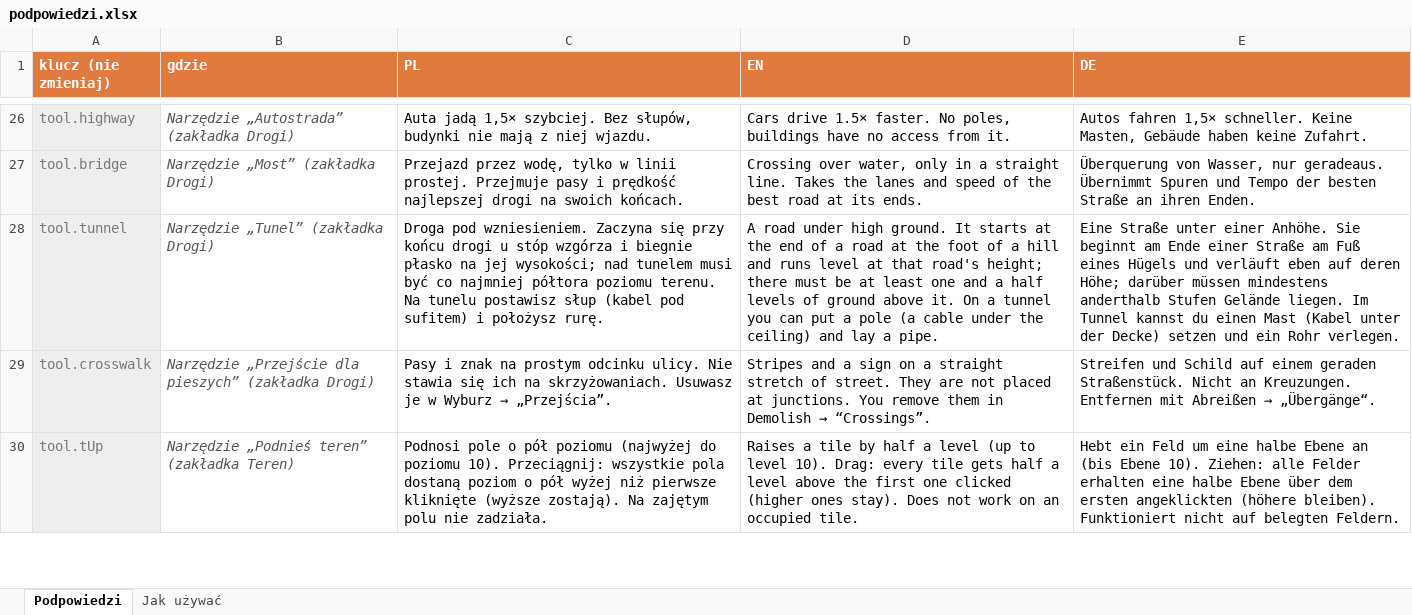
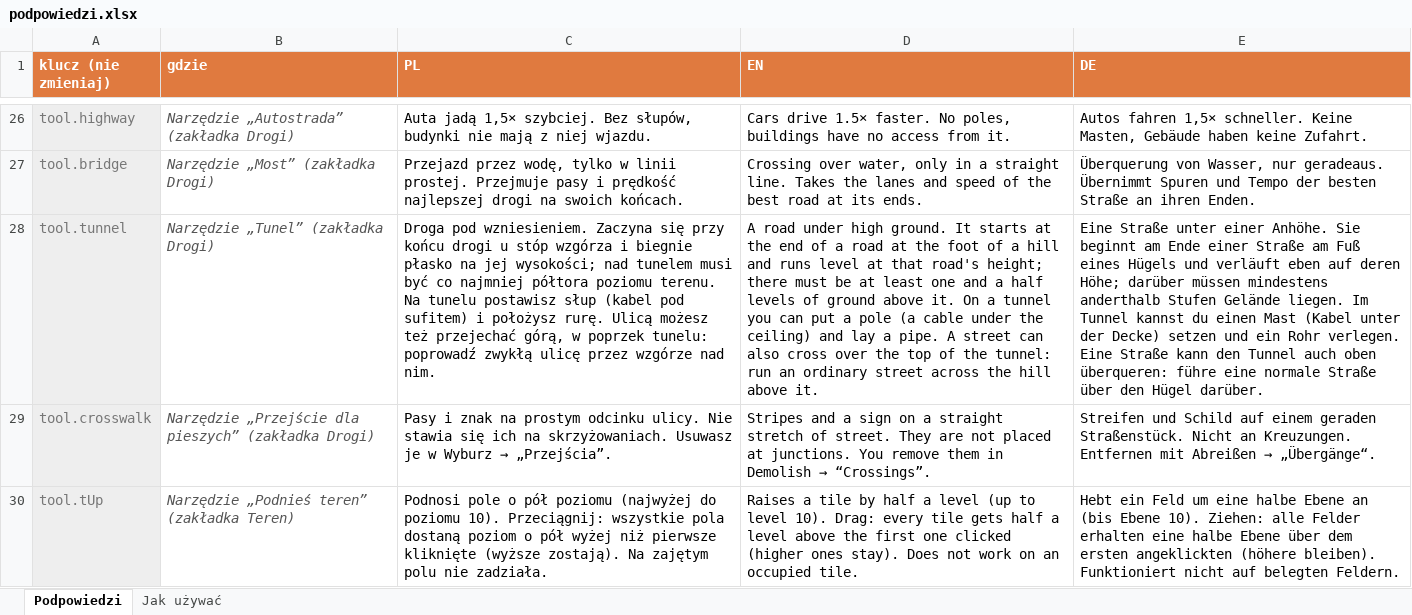
Before and after one commit to MrShelo/LittleTowniesUpdates, an Excel workbook: podpowiedzi/podpowiedzi.xlsx, sheet Podpowiedzi, drawn as a sheet; only a part is shown, gaps mark what is left out; values as stored, in another font and other column widths than the file's, no borders; the diff names each change by its address in the sheet, - before the commit and + after, or states it on an @@ line.

```diff
--- a/podpowiedzi/podpowiedzi.xlsx (sheet Podpowiedzi)
+++ b/podpowiedzi/podpowiedzi.xlsx (sheet Podpowiedzi)
-C28 (PL): …położysz rurę.
+C28 (PL): …położysz rurę. Ulicą możesz też przejechać górą, w poprzek tunelu: poprowadź zwykłą ulicę przez wzgórze nad nim.
-D28 (EN): …a pipe.
+D28 (EN): …a pipe. A street can also cross over the top of the tunnel: run an ordinary street across the hill above it.
-E28 (DE): …Rohr verlegen.
+E28 (DE): …Rohr verlegen. Eine Straße kann den Tunnel auch oben überqueren: führe eine normale Straße über den Hügel darüber.
```
Also changed, not shown: 3 other files.
